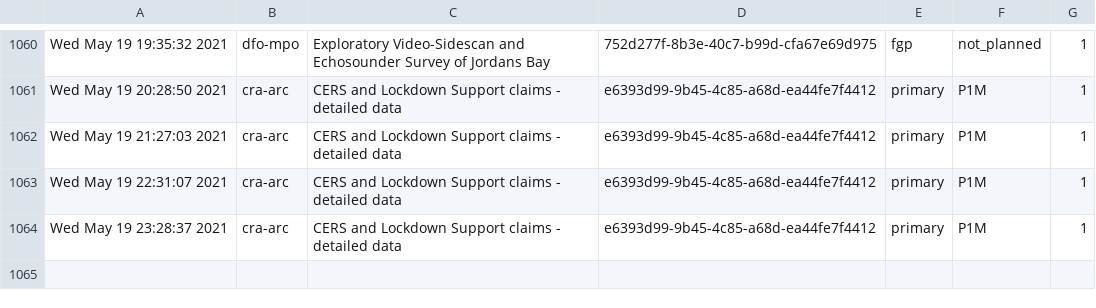
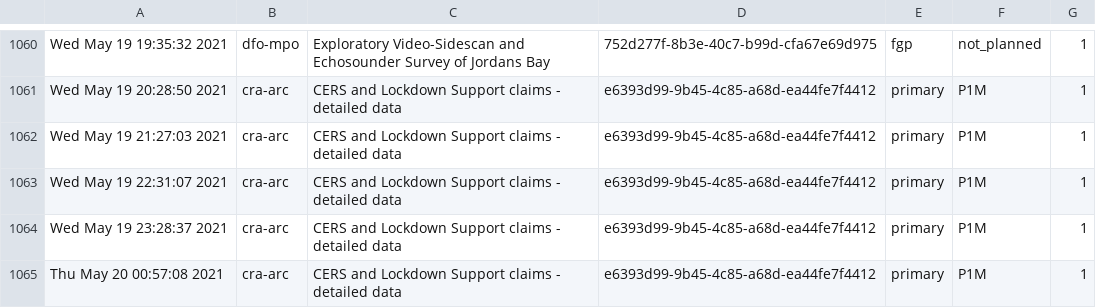
Before and after one commit to PatLittle/Ryerson-Big-Data-Analytics-Final-Project, a CSV file: popularity-predictions.csv, drawn as a sheet; only a part is shown, gaps mark what is left out.

```diff
--- a/popularity-predictions.csv
+++ b/popularity-predictions.csv
@@ -1064 +1064,2 @@
 "Wed May 19 23:28:37 2021","cra-arc","CERS and Lockdown Support claims - detailed data","e6393d99-9b45-4c85-a68d-ea44fe7f4412","primary","P1M",1
+"Thu May 20 00:57:08 2021","cra-arc","CERS and Lockdown Support claims - detailed data","e6393d99-9b45-4c85-a68d-ea44fe7f4412","primary","P1M",1
```
